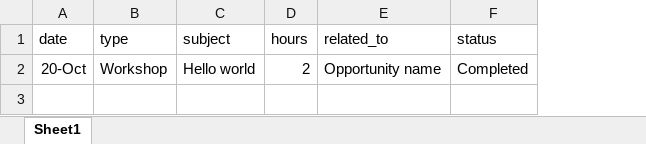
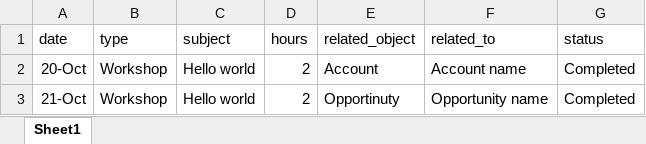
Before and after one commit to michal-minarik/naser, an Excel workbook: sample_input.xlsx, sheet Sheet1, drawn as a sheet; values as stored, in another font and other column widths than the file's, no borders; addresses are those after the commit; the diff names each change by its address in the sheet, - before the commit and + after, or states it on an @@ line.

Commit message:
Added related_object field

```diff
--- a/sample_input.xlsx (sheet Sheet1)
+++ b/sample_input.xlsx (sheet Sheet1)
+column E (related_object), row 2: Account
-F2 (related_to): Opportunity name
+F2 (related_to): Account name
+row 3: 21-Oct | Workshop | Hello world | 2 | Opportinuty | Opportunity name | Completed
```
Also changed, not shown: 3 other files.
